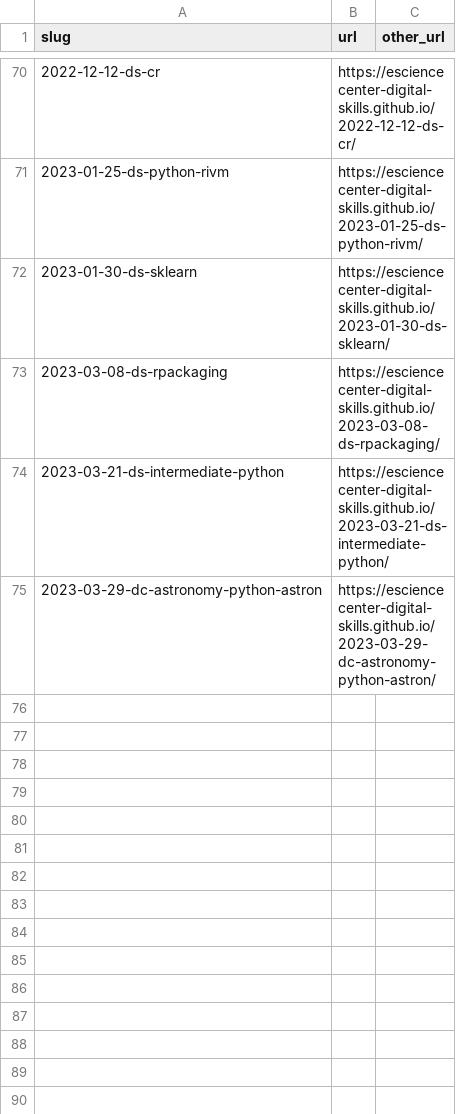
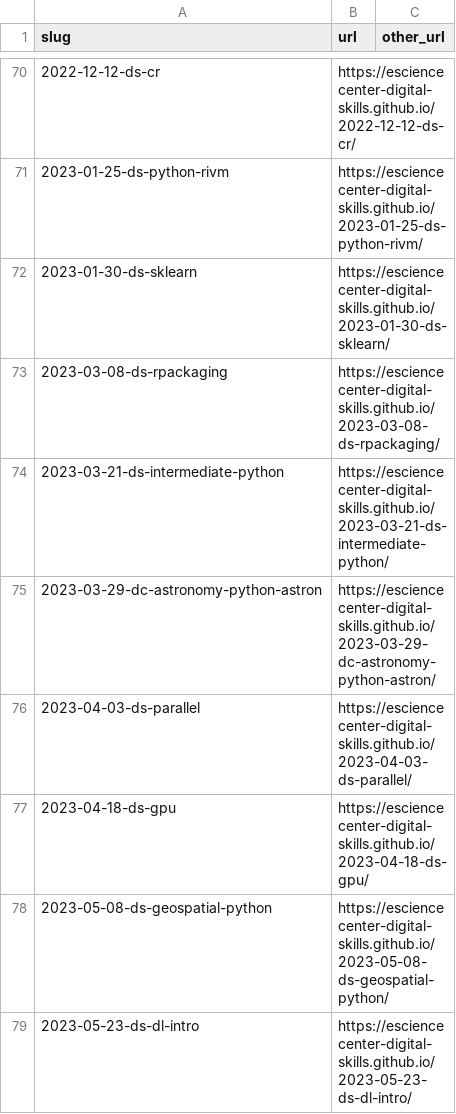
Before and after one commit to esciencecenter-digital-skills/esciencecenter-digital-skills.github.io, a CSV file: links.csv, drawn as a sheet; only a part is shown, gaps mark what is left out; the diff names each change by its address in the sheet, - before the commit and + after, or states it on an @@ line.

Commit message:
Update links.csv

```diff
--- a/links.csv
+++ b/links.csv
+row 76: 2023-04-03-ds-parallel | https://esciencecenter-digital-skills.github.io/2023-04-03-ds-parallel/
+row 77: 2023-04-18-ds-gpu | https://esciencecenter-digital-skills.github.io/2023-04-18-ds-gpu/
+row 78: 2023-05-08-ds-geospatial-python | https://esciencecenter-digital-skills.github.io/2023-05-08-ds-geospatial-python/
+row 79: 2023-05-23-ds-dl-intro | https://esciencecenter-digital-skills.github.io/2023-05-23-ds-dl-intro/
```
